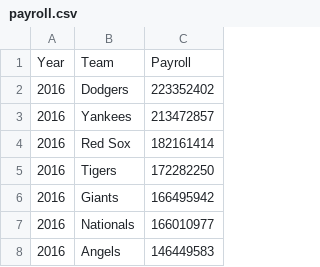
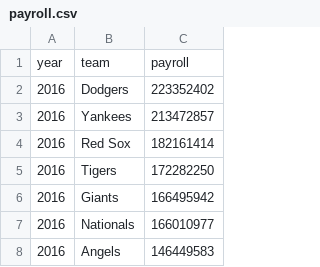
Before and after one commit to krescmj/CS498_Final_Project, a CSV file: data/payroll.csv, drawn as a sheet; only a part is shown; removed rows and columns are numbered as before the commit, all else as after; the diff names each change by its address in the sheet, - before the commit and + after, or states it on an @@ line.

Commit message:
edit file again

```diff
--- a/data/payroll.csv
+++ b/data/payroll.csv
-row 1: Year | Team | Payroll
+row 1: year | team | payroll
```
